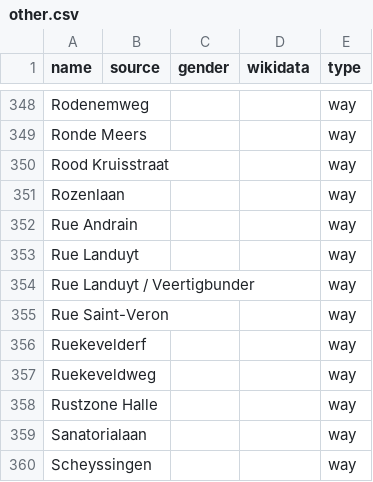
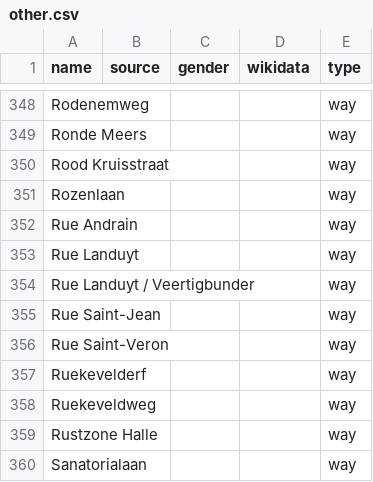
Before and after one commit to EqualStreetNames/equalstreetnames-halle, a CSV file: data/other.csv, drawn as a sheet; only a part is shown, gaps mark what is left out; the shorter side is filled out with more unchanged rows.

```diff
--- a/data/other.csv
+++ b/data/other.csv
@@ -354,2 +354,3 @@ Rozenlaan,,,,way
 "Rue Landuyt / Veertigbunder",,,,way
+"Rue Saint-Jean",,,,way
 "Rue Saint-Veron",,,,way
```
Also changed, not shown: 2 other files.
